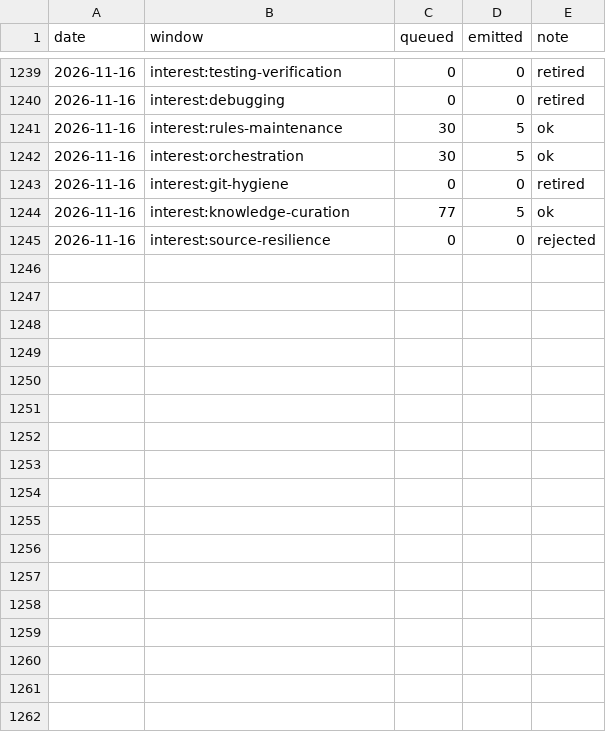
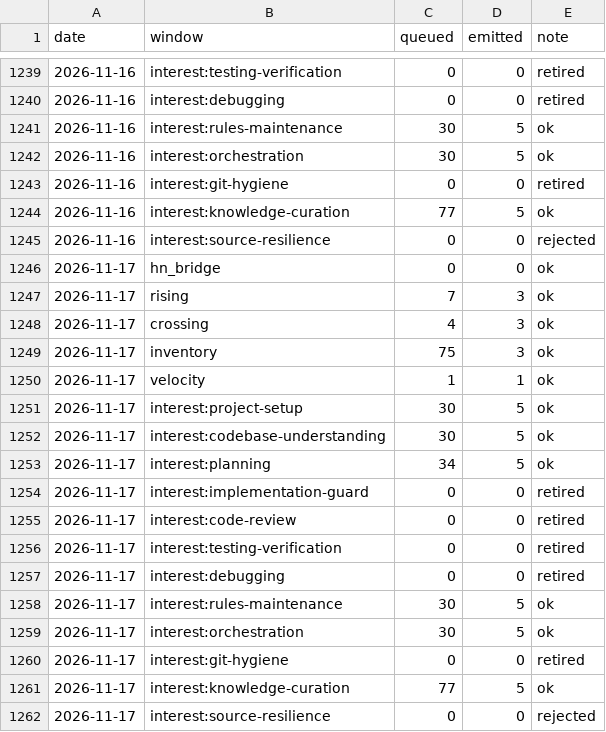
Before and after one commit to mandy82477/claude-news, a CSV file: data/discovery_queue_history.csv, drawn as a sheet; only a part is shown, gaps mark what is left out.

```diff
--- a/data/discovery_queue_history.csv
+++ b/data/discovery_queue_history.csv
@@ -1245 +1245,18 @@ date,window,queued,emitted,note
 2026-11-16,interest:source-resilience,0,0,rejected
+2026-11-17,hn_bridge,0,0,ok
+2026-11-17,rising,7,3,ok
+2026-11-17,crossing,4,3,ok
+2026-11-17,inventory,75,3,ok
+2026-11-17,velocity,1,1,ok
+2026-11-17,interest:project-setup,30,5,ok
+2026-11-17,interest:codebase-understanding,30,5,ok
+2026-11-17,interest:planning,34,5,ok
+2026-11-17,interest:implementation-guard,0,0,retired
+2026-11-17,interest:code-review,0,0,retired
+2026-11-17,interest:testing-verification,0,0,retired
+2026-11-17,interest:debugging,0,0,retired
+2026-11-17,interest:rules-maintenance,30,5,ok
+2026-11-17,interest:orchestration,30,5,ok
+2026-11-17,interest:git-hygiene,0,0,retired
+2026-11-17,interest:knowledge-curation,77,5,ok
+2026-11-17,interest:source-resilience,0,0,rejected
```
Also changed, not shown: 11 other files.
